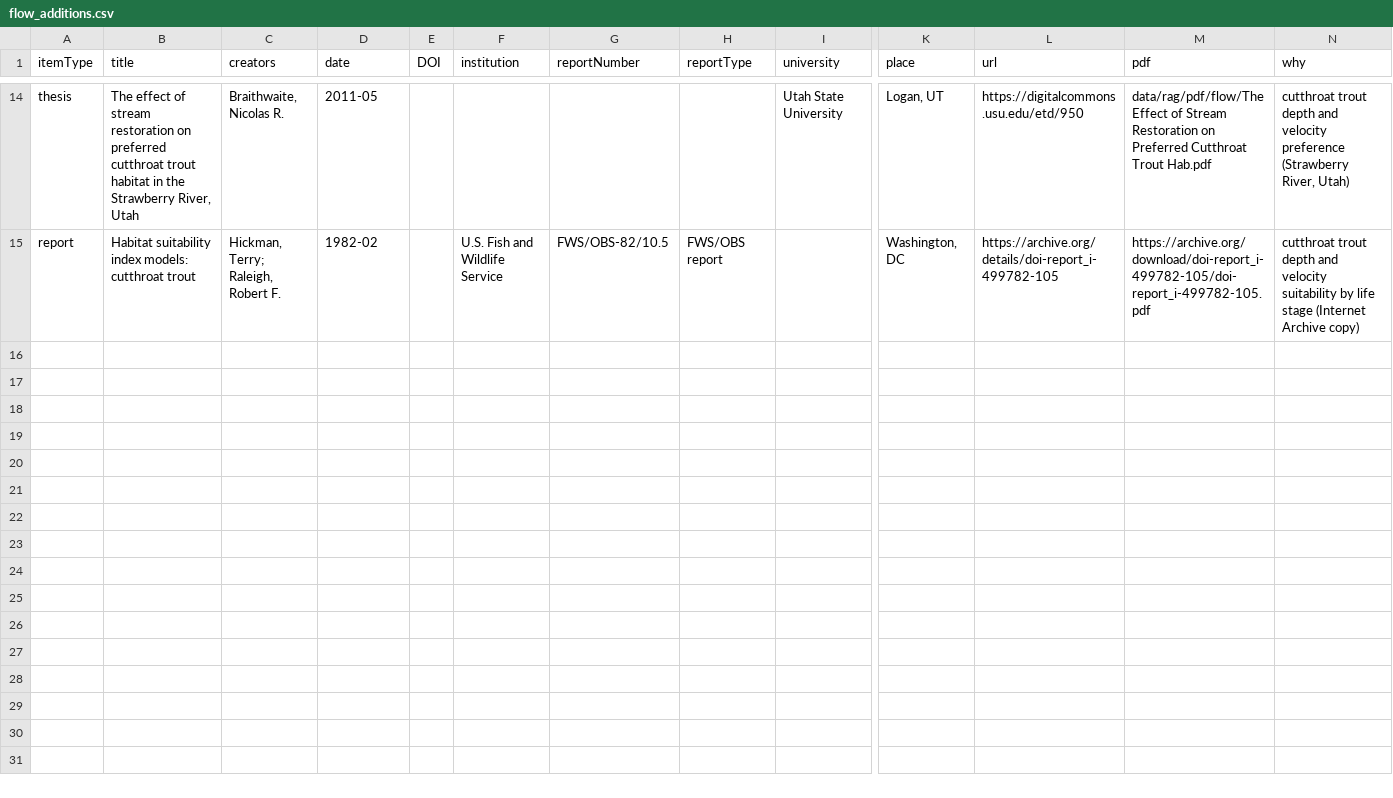
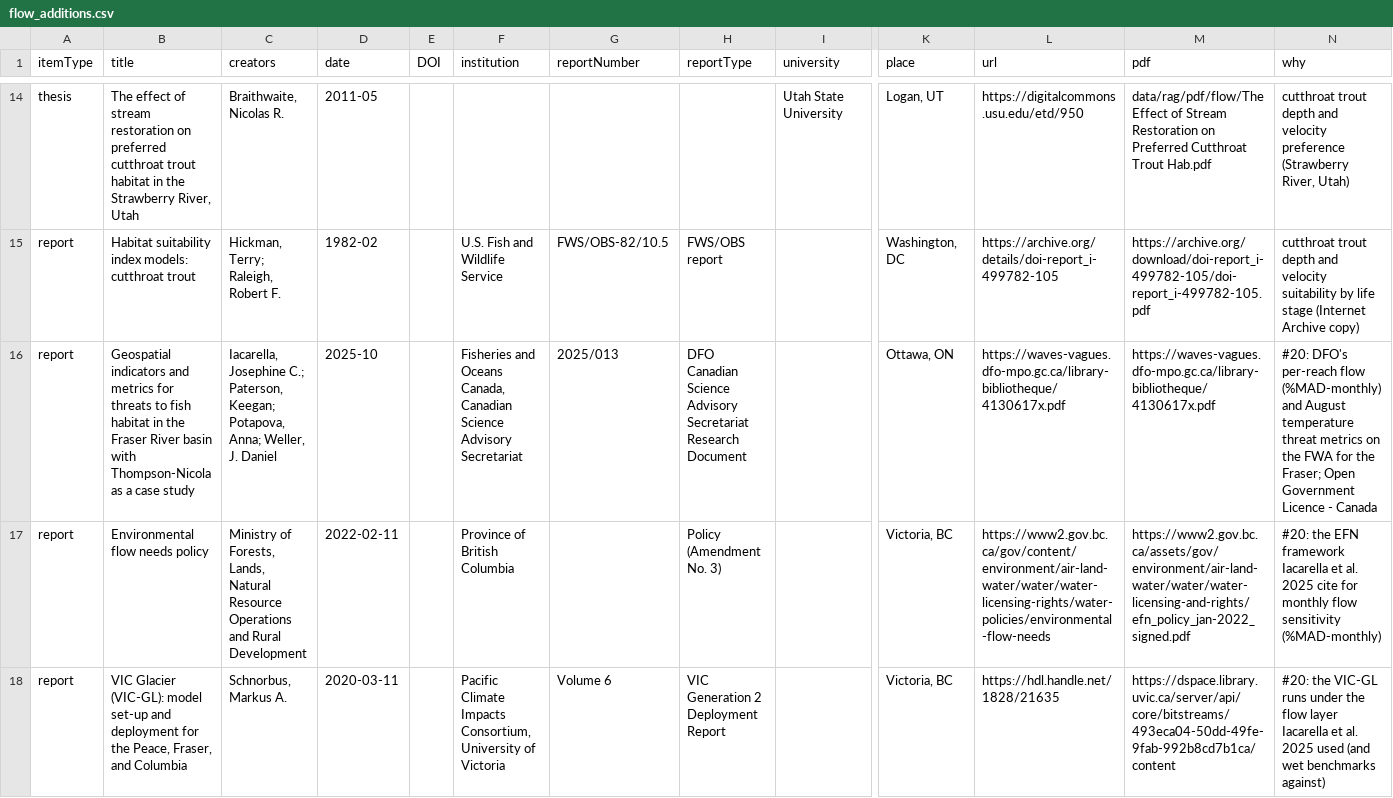
Before and after one commit to NewGraphEnvironment/knowledge, a CSV file: data/flow_additions.csv, drawn as a sheet; only a part is shown, gaps mark what is left out; rows hold the shown columns only; the diff names each change by its address in the sheet, - before the commit and + after, or states it on an @@ line.

```diff
--- a/data/flow_additions.csv
+++ b/data/flow_additions.csv
+row 16: report | Geospatial indicators and metrics for threats to fish habitat in the Fraser River basin with Thompson-Nicola as a case study | Iacarella, Josephine C.; Paterson, Keegan; Potapova, Anna; Weller, J. Daniel | 2025-10 |  | Fisheries and Oceans Canada, Canadian Science Advisory Secretariat | 2025/013 | DFO Canadian Science Advisory Secretariat Research Document |  | Ottawa, ON | https://waves-vagues.dfo-mpo.gc.ca/library-bibliotheque/4130617x.pdf | https://waves-vagues.dfo-mpo.gc.ca/library-bibliotheque/4130617x.pdf | #20: DFO's per-reach flow (%MAD-monthly) and August temperature threat metrics on the FWA for the Fraser; Open Government Licence - Canada
+row 17: report | Environmental flow needs policy | Ministry of Forests, Lands, Natural Resource Operations and Rural Development | 2022-02-11 |  | Province of British Columbia |  | Policy (Amendment No. 3) |  | Victoria, BC | https://www2.gov.bc.ca/gov/content/environment/air-land-water/water/water-licensing-rights/water-policies/environmental-flow-needs | https://www2.gov.bc.ca/assets/gov/environment/air-land-water/water/water-licensing-and-rights/efn_policy_jan-2022_signed.pdf | #20: the EFN framework Iacarella et al. 2025 cite for monthly flow sensitivity (%MAD-monthly)
+row 18: report | VIC Glacier (VIC-GL): model set-up and deployment for the Peace, Fraser, and Columbia | Schnorbus, Markus A. | 2020-03-11 |  | Pacific Climate Impacts Consortium, University of Victoria | Volume 6 | VIC Generation 2 Deployment Report |  | Victoria, BC | https://hdl.handle.net/1828/21635 | https://dspace.library.uvic.ca/server/api/core/bitstreams/493eca04-50dd-49fe-9fab-992b8cd7b1ca/content | #20: the VIC-GL runs under the flow layer Iacarella et al. 2025 used (and wet benchmarks against)
```
Also changed, not shown: 5 other files.
